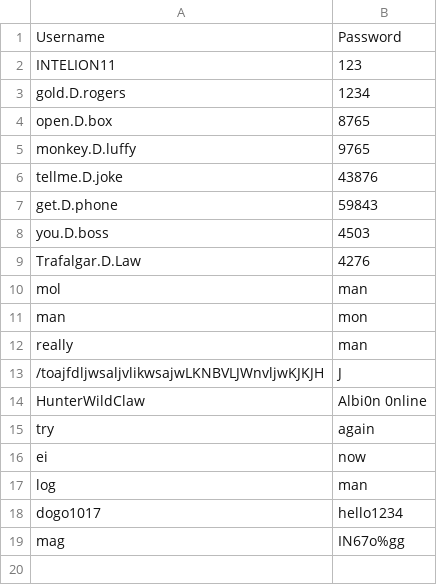
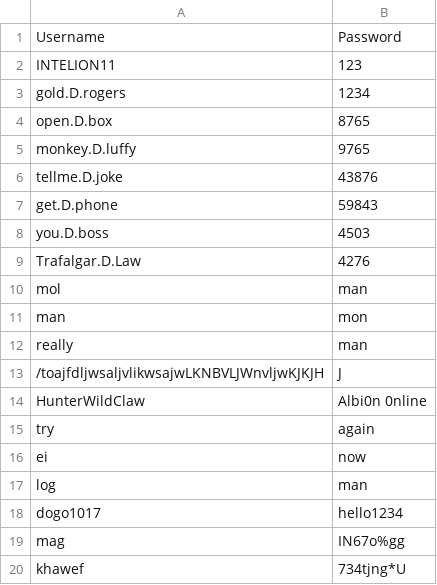
Before and after one commit to jcaps-ops/High-Score-Tracker, a CSV file: Jacob/pass_a_user.csv, drawn as a sheet; the diff names each change by its address in the sheet, - before the commit and + after, or states it on an @@ line.

```diff
--- a/Jacob/pass_a_user.csv
+++ b/Jacob/pass_a_user.csv
+row 20: khawef | 734tjng*U
```
Also changed, not shown: 1 other file.
